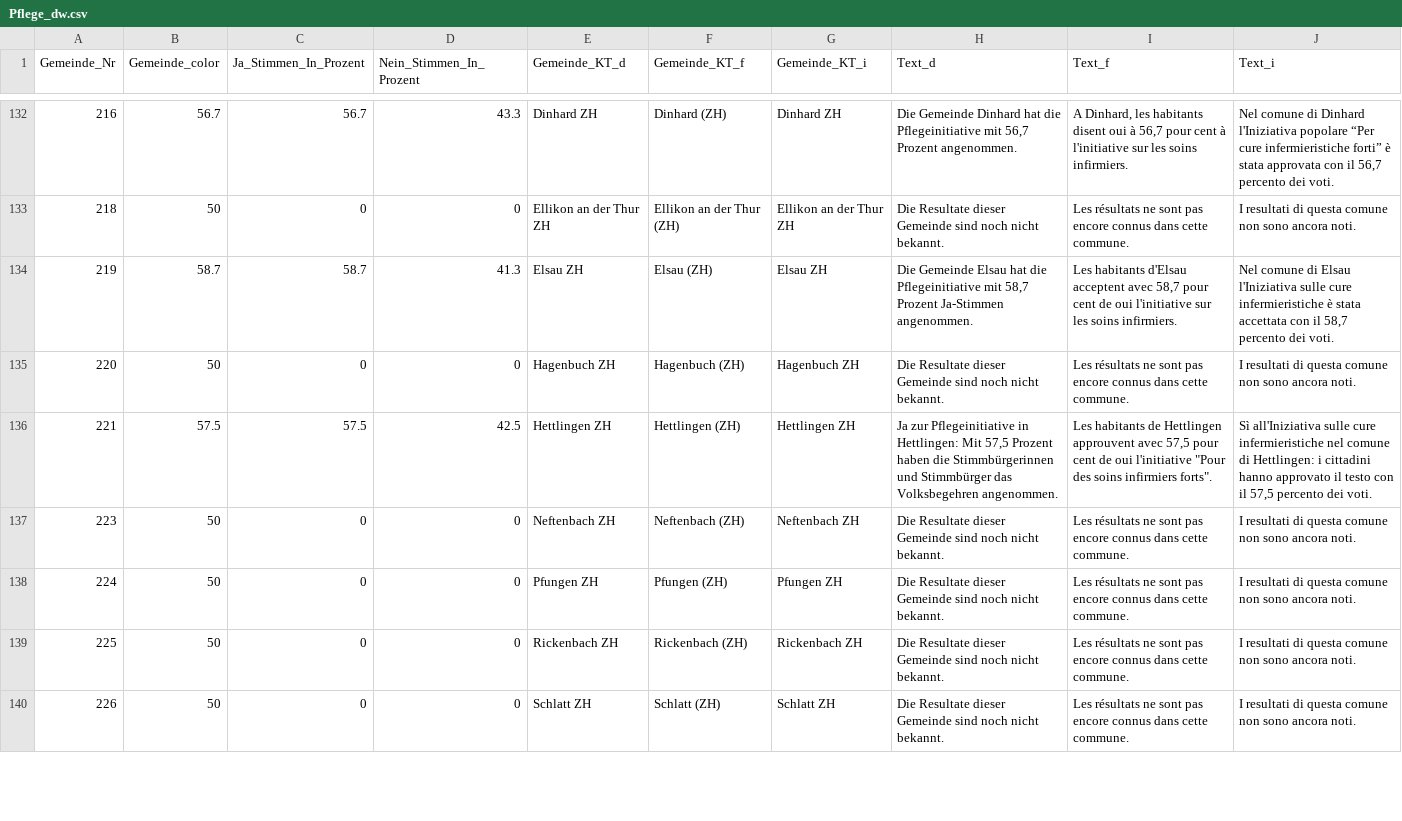
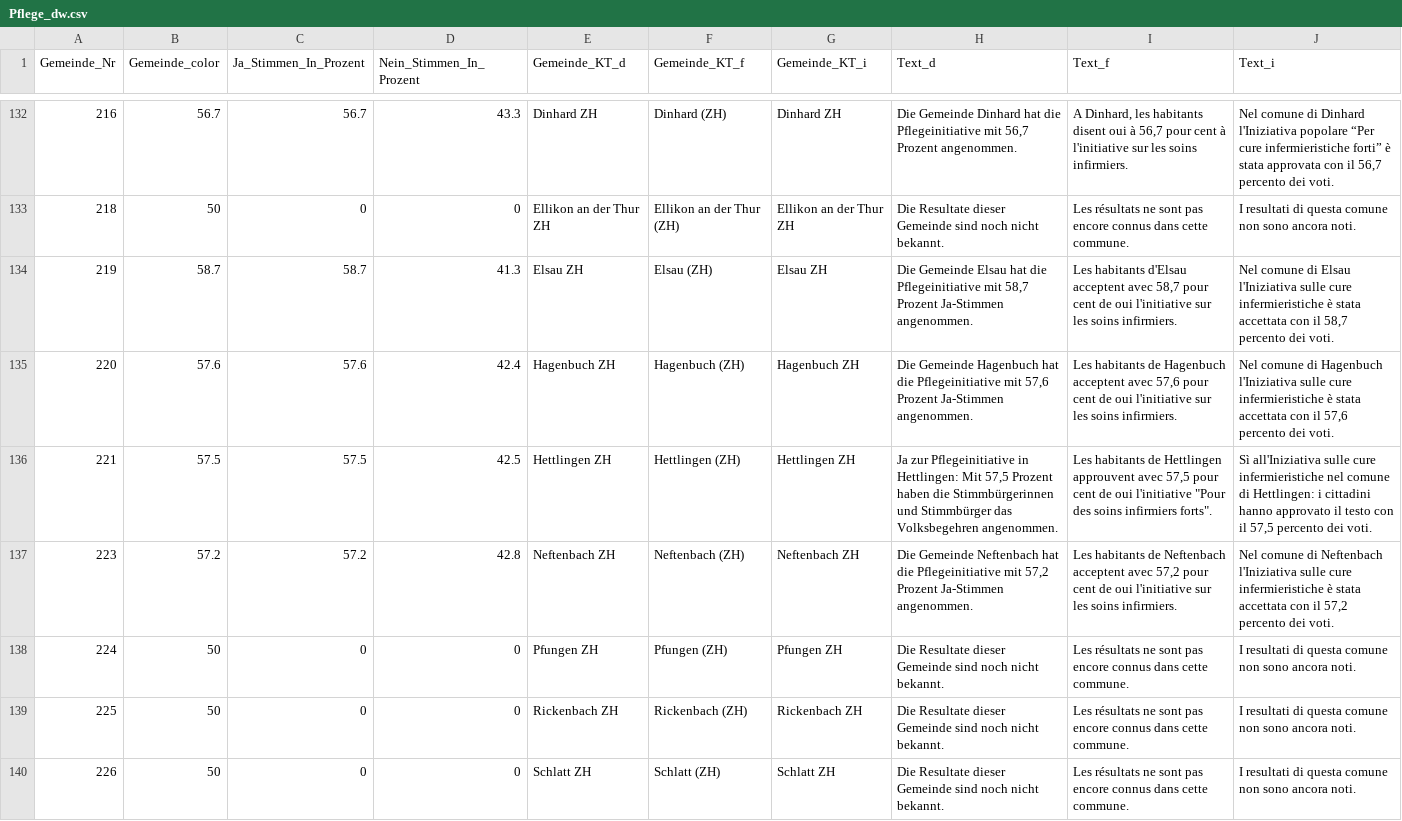
Before and after one commit to awp-finanznachrichten/lena_november2021, a CSV file: Output/Pflege_dw.csv, drawn as a sheet; only a part is shown, gaps mark what is left out; the diff covers the shown part only.

```diff
--- a/Output/Pflege_dw.csv
+++ b/Output/Pflege_dw.csv
@@ -134,5 +134,5 @@
 219,58.7,58.7,41.3,"Elsau ZH","Elsau (ZH)","Elsau ZH","Die Gemeinde Elsau hat die Pflegeinitiative mit 58,7 Prozent Ja-Stimmen angenommen.","Les habitants d'Elsau acceptent avec 58,7 pour cent de oui l'initiative sur les soins infirmiers.","Nel comune di Elsau l'Iniziativa sulle cure infermieristiche è stata accettata con il 58,7 percento dei voti."
-220,50,0,0,"Hagenbuch ZH","Hagenbuch (ZH)","Hagenbuch ZH","Die Resultate dieser Gemeinde sind noch nicht bekannt.","Les résultats ne sont pas encore connus dans cette commune.","I resultati di questa comune non sono ancora noti."
+220,57.6,57.6,42.4,"Hagenbuch ZH","Hagenbuch (ZH)","Hagenbuch ZH","Die Gemeinde Hagenbuch hat die Pflegeinitiative mit 57,6 Prozent Ja-Stimmen angenommen.","Les habitants de Hagenbuch acceptent avec 57,6 pour cent de oui l'initiative sur les soins infirmiers.","Nel comune di Hagenbuch l'Iniziativa sulle cure infermieristiche è stata accettata con il 57,6 percento dei voti."
 221,57.5,57.5,42.5,"Hettlingen ZH","Hettlingen (ZH)","Hettlingen ZH","Ja zur Pflegeinitiative in Hettlingen: Mit 57,5 Prozent haben die Stimmbürgerinnen und Stimmbürger das Volksbegehren angenommen.","Les habitants de Hettlingen approuvent avec 57,5 pour cent de oui l'initiative ""Pour des soins infirmiers forts"".","Sì all'Iniziativa sulle cure infermieristiche nel comune di Hettlingen: i cittadini hanno approvato il testo con il 57,5 percento dei voti."
-223,50,0,0,"Neftenbach ZH","Neftenbach (ZH)","Neftenbach ZH","Die Resultate dieser Gemeinde sind noch nicht bekannt.","Les résultats ne sont pas encore connus dans cette commune.","I resultati di questa comune non sono ancora noti."
+223,57.2,57.2,42.8,"Neftenbach ZH","Neftenbach (ZH)","Neftenbach ZH","Die Gemeinde Neftenbach hat die Pflegeinitiative mit 57,2 Prozent Ja-Stimmen angenommen.","Les habitants de Neftenbach acceptent avec 57,2 pour cent de oui l'initiative sur les soins infirmiers.","Nel comune di Neftenbach l'Iniziativa sulle cure infermieristiche è stata accettata con il 57,2 percento dei voti."
 224,50,0,0,"Pfungen ZH","Pfungen (ZH)","Pfungen ZH","Die Resultate dieser Gemeinde sind noch nicht bekannt.","Les résultats ne sont pas encore connus dans cette commune.","I resultati di questa comune non sono ancora noti."
```
Also changed, not shown: 108 edited cells elsewhere in this file, Output/Covid_all_data.csv, Output/Covid_dw_radiotop.csv, 12 other files.
